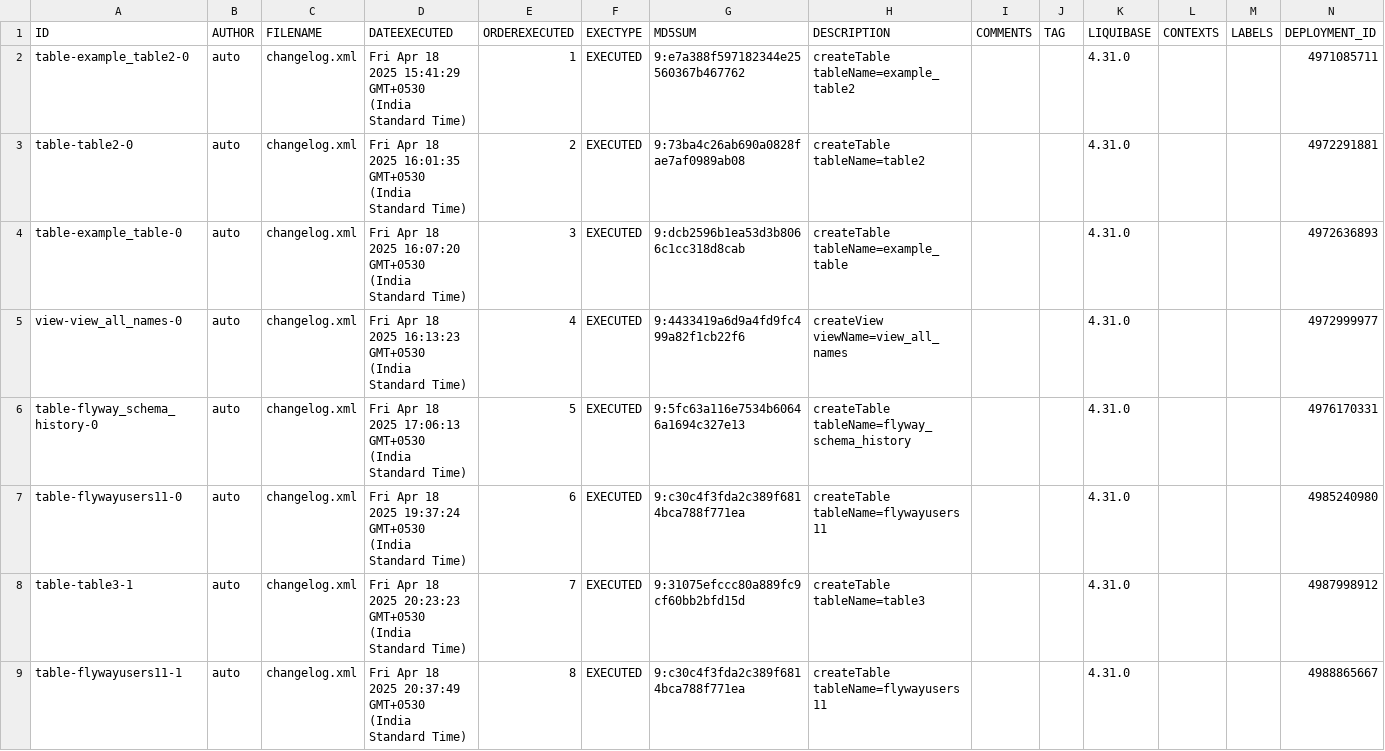
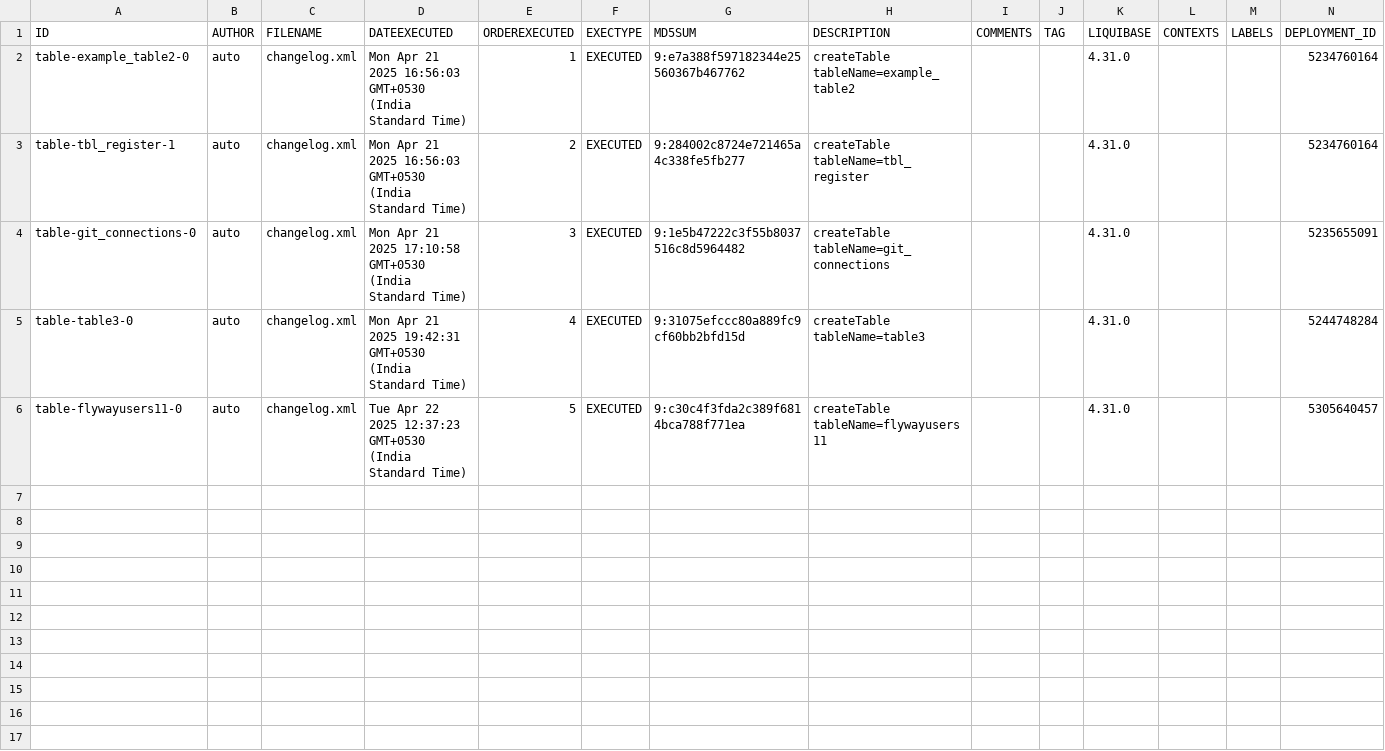
Before and after one commit to BhartiPund/liquibase-mysql-project-node, a CSV file: full_mysql_backup/csv/databasechangelog.csv, drawn as a sheet.

Commit message:
Add backup: full_mysql_backup_2025-04-22T10-16-41-294Z

```diff
--- a/full_mysql_backup/csv/databasechangelog.csv
+++ b/full_mysql_backup/csv/databasechangelog.csv
@@ -1,9 +1,6 @@
 ID,AUTHOR,FILENAME,DATEEXECUTED,ORDEREXECUTED,EXECTYPE,MD5SUM,DESCRIPTION,COMMENTS,TAG,LIQUIBASE,CONTEXTS,LABELS,DEPLOYMENT_ID
-table-example_table2-0,auto,changelog.xml,Fri Apr 18 2025 15:41:29 GMT+0530 (India Standard Time),1,EXECUTED,9:e7a388f597182344e25560367b467762,createTable tableName=example_table2,,,4.31.0,,,4971085711
-table-table2-0,auto,changelog.xml,Fri Apr 18 2025 16:01:35 GMT+0530 (India Standard Time),2,EXECUTED,9:73ba4c26ab690a0828fae7af0989ab08,createTable tableName=table2,,,4.31.0,,,4972291881
-table-example_table-0,auto,changelog.xml,Fri Apr 18 2025 16:07:20 GMT+0530 (India Standard Time),3,EXECUTED,9:dcb2596b1ea53d3b8066c1cc318d8cab,createTable tableName=example_table,,,4.31.0,,,4972636893
-view-view_all_names-0,auto,changelog.xml,Fri Apr 18 2025 16:13:23 GMT+0530 (India Standard Time),4,EXECUTED,9:4433419a6d9a4fd9fc499a82f1cb22f6,createView viewName=view_all_names,,,4.31.0,,,4972999977
-table-flyway_schema_history-0,auto,changelog.xml,Fri Apr 18 2025 17:06:13 GMT+0530 (India Standard Time),5,EXECUTED,9:5fc63a116e7534b60646a1694c327e13,createTable tableName=flyway_schema_history,,,4.31.0,,,4976170331
-table-flywayusers11-0,auto,changelog.xml,Fri Apr 18 2025 19:37:24 GMT+0530 (India Standard Time),6,EXECUTED,9:c30c4f3fda2c389f6814bca788f771ea,createTable tableName=flywayusers11,,,4.31.0,,,4985240980
-table-table3-1,auto,changelog.xml,Fri Apr 18 2025 20:23:23 GMT+0530 (India Standard Time),7,EXECUTED,9:31075efccc80a889fc9cf60bb2bfd15d,createTable tableName=table3,,,4.31.0,,,4987998912
-table-flywayusers11-1,auto,changelog.xml,Fri Apr 18 2025 20:37:49 GMT+0530 (India Standard Time),8,EXECUTED,9:c30c4f3fda2c389f6814bca788f771ea,createTable tableName=flywayusers11,,,4.31.0,,,4988865667
+table-example_table2-0,auto,changelog.xml,Mon Apr 21 2025 16:56:03 GMT+0530 (India Standard Time),1,EXECUTED,9:e7a388f597182344e25560367b467762,createTable tableName=example_table2,,,4.31.0,,,5234760164
+table-tbl_register-1,auto,changelog.xml,Mon Apr 21 2025 16:56:03 GMT+0530 (India Standard Time),2,EXECUTED,9:284002c8724e721465a4c338fe5fb277,createTable tableName=tbl_register,,,4.31.0,,,5234760164
+table-git_connections-0,auto,changelog.xml,Mon Apr 21 2025 17:10:58 GMT+0530 (India Standard Time),3,EXECUTED,9:1e5b47222c3f55b8037516c8d5964482,createTable tableName=git_connections,,,4.31.0,,,5235655091
+table-table3-0,auto,changelog.xml,Mon Apr 21 2025 19:42:31 GMT+0530 (India Standard Time),4,EXECUTED,9:31075efccc80a889fc9cf60bb2bfd15d,createTable tableName=table3,,,4.31.0,,,5244748284
+table-flywayusers11-0,auto,changelog.xml,Tue Apr 22 2025 12:37:23 GMT+0530 (India Standard Time),5,EXECUTED,9:c30c4f3fda2c389f6814bca788f771ea,createTable tableName=flywayusers11,,,4.31.0,,,5305640457
```
Also changed, not shown: 19 other files.
